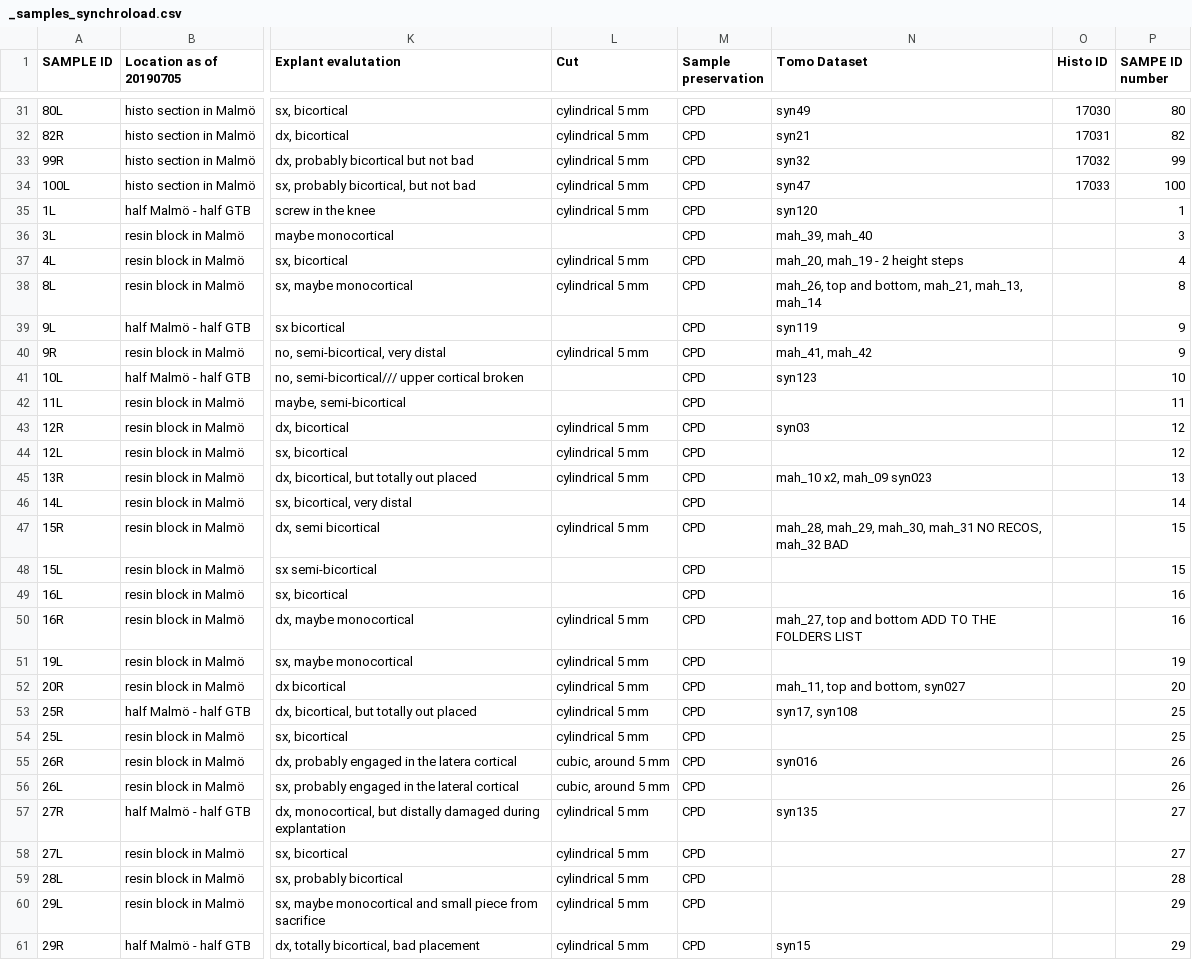
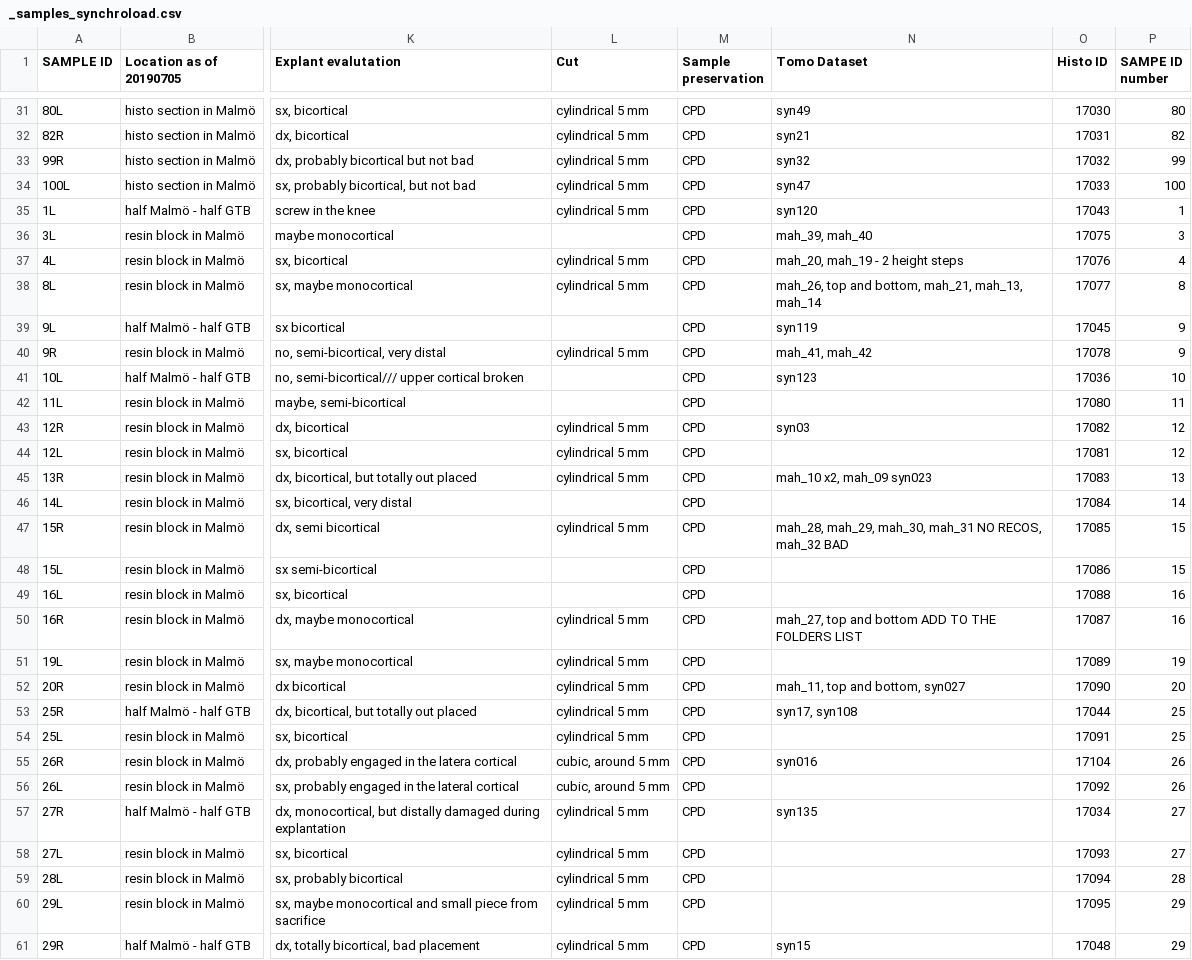
Before and after one commit to theluckylucas/mdlma-scicat-ingestion, a CSV file: _samples_synchroload.csv, drawn as a sheet; only a part is shown, gaps mark what is left out; the diff covers the shown part only; the diff names each change by its address in the sheet, - before the commit and + after, or states it on an @@ line.

Commit message:
Add more histo ids; Fix add samples in script

```diff
--- a/_samples_synchroload.csv
+++ b/_samples_synchroload.csv
-O35 (Histo ID): (empty)
+O35 (Histo ID): 17043
-O36 (Histo ID): (empty)
+O36 (Histo ID): 17075
-O37 (Histo ID): (empty)
+O37 (Histo ID): 17076
-O38 (Histo ID): (empty)
+O38 (Histo ID): 17077
-O39 (Histo ID): (empty)
+O39 (Histo ID): 17045
-O40 (Histo ID): (empty)
+O40 (Histo ID): 17078
-O41 (Histo ID): (empty)
+O41 (Histo ID): 17036
-O42 (Histo ID): (empty)
+O42 (Histo ID): 17080
-O43 (Histo ID): (empty)
+O43 (Histo ID): 17082
-O44 (Histo ID): (empty)
+O44 (Histo ID): 17081
-O45 (Histo ID): (empty)
+O45 (Histo ID): 17083
-O46 (Histo ID): (empty)
+O46 (Histo ID): 17084
-O47 (Histo ID): (empty)
+O47 (Histo ID): 17085
-O48 (Histo ID): (empty)
+O48 (Histo ID): 17086
-O49 (Histo ID): (empty)
+O49 (Histo ID): 17088
-O50 (Histo ID): (empty)
+O50 (Histo ID): 17087
-O51 (Histo ID): (empty)
+O51 (Histo ID): 17089
-O52 (Histo ID): (empty)
+O52 (Histo ID): 17090
-O53 (Histo ID): (empty)
+O53 (Histo ID): 17044
-O54 (Histo ID): (empty)
+O54 (Histo ID): 17091
-O55 (Histo ID): (empty)
+O55 (Histo ID): 17104
-O56 (Histo ID): (empty)
+O56 (Histo ID): 17092
-O57 (Histo ID): (empty)
+O57 (Histo ID): 17034
-O58 (Histo ID): (empty)
+O58 (Histo ID): 17093
-O59 (Histo ID): (empty)
+O59 (Histo ID): 17094
-O60 (Histo ID): (empty)
+O60 (Histo ID): 17095
-O61 (Histo ID): (empty)
+O61 (Histo ID): 17048
```
Also changed, not shown: 53 edited cells elsewhere in this file, 1 other file.
